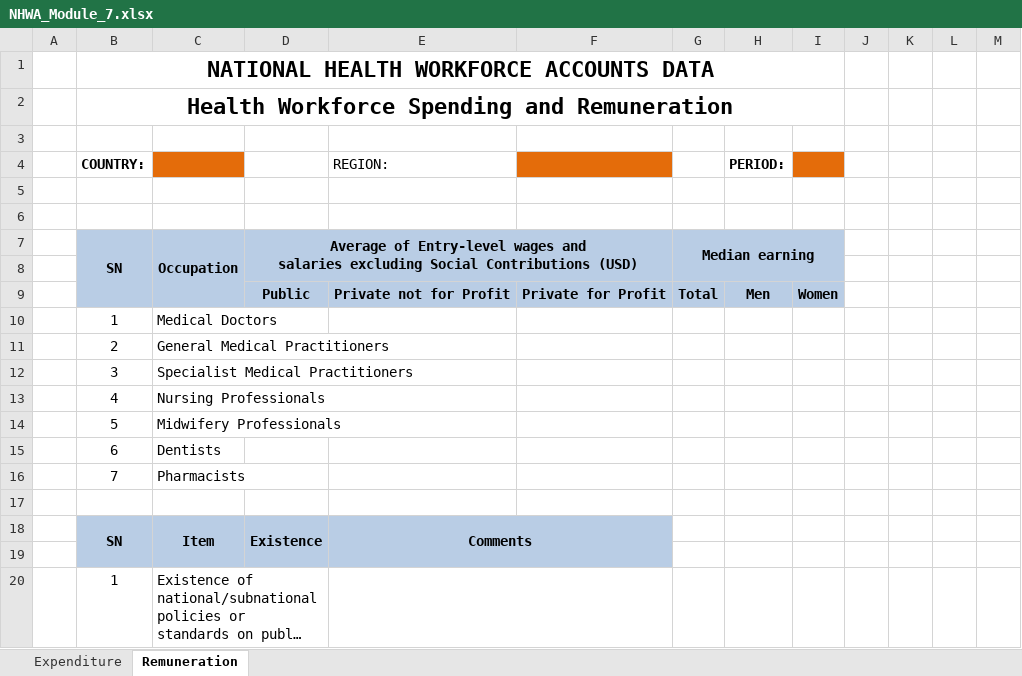
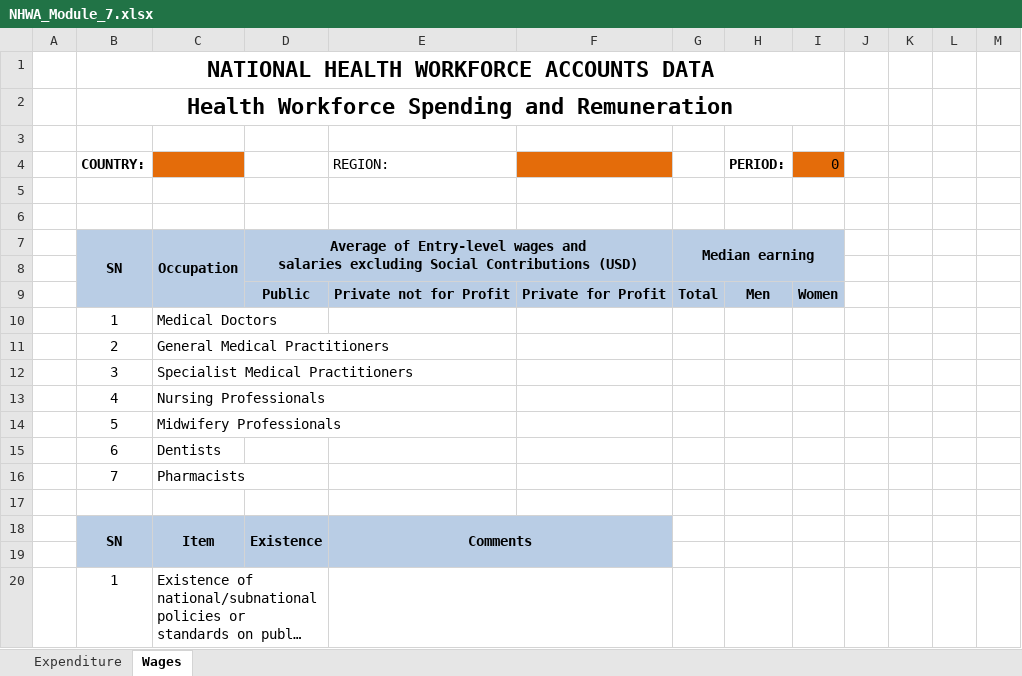
Before and after one commit to EyeSeeTea/excel-data-import-app, an Excel workbook: templates/NHWA_Module_7.xlsx, sheet Wages, drawn as a sheet; long unchanged cells end in …; values as stored, in another font and other column widths than the file's, no borders; charts and pictures not drawn; the diff names each change by its address in the sheet, - before the commit and + after, or states it on an @@ line.

Commit message:
Update templates

```diff
--- a/templates/NHWA_Module_7.xlsx (sheet Wages)
+++ b/templates/NHWA_Module_7.xlsx (sheet Wages)
-sheet tab: Remuneration
+sheet tab: Wages
-I4: (empty)
+I4: 0
```
Also changed, not shown: sheet Expenditure, hidden cells, charts or pictures, 5 other files.
